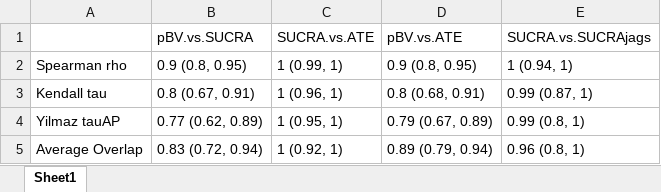
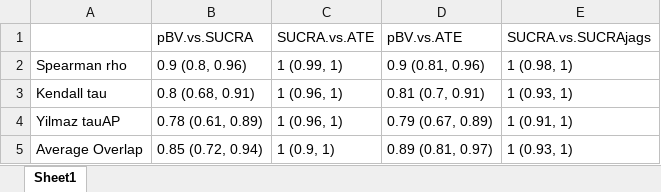
Before and after one commit to esm-ispm-unibe-ch/rankingagreement, an Excel workbook: agreement results.xlsx, sheet Sheet1, drawn as a sheet; values as stored, in another font and other column widths than the file's, no borders; the diff names each change by its address in the sheet, - before the commit and + after, or states it on an @@ line.

```diff
--- a/agreement results.xlsx (sheet Sheet1)
+++ b/agreement results.xlsx (sheet Sheet1)
-B2: 0.9 (0.8, 0.95)
+B2: 0.9 (0.8, 0.96)
-D2: 0.9 (0.8, 0.95)
+D2: 0.9 (0.81, 0.96)
-E2: 1 (0.94, 1)
+E2: 1 (0.98, 1)
-B3: 0.8 (0.67, 0.91)
+B3: 0.8 (0.68, 0.91)
-D3: 0.8 (0.68, 0.91)
+D3: 0.81 (0.7, 0.91)
-E3: 0.99 (0.87, 1)
+E3: 1 (0.93, 1)
-B4: 0.77 (0.62, 0.89)
+B4: 0.78 (0.61, 0.89)
-C4: 1 (0.95, 1)
+C4: 1 (0.96, 1)
-E4: 0.99 (0.8, 1)
+E4: 1 (0.91, 1)
-B5: 0.83 (0.72, 0.94)
+B5: 0.85 (0.72, 0.94)
-C5: 1 (0.92, 1)
+C5: 1 (0.9, 1)
-D5: 0.89 (0.79, 0.94)
+D5: 0.89 (0.81, 0.97)
-E5: 0.96 (0.8, 1)
+E5: 1 (0.93, 1)
```
Also changed, not shown: 14 other files.
